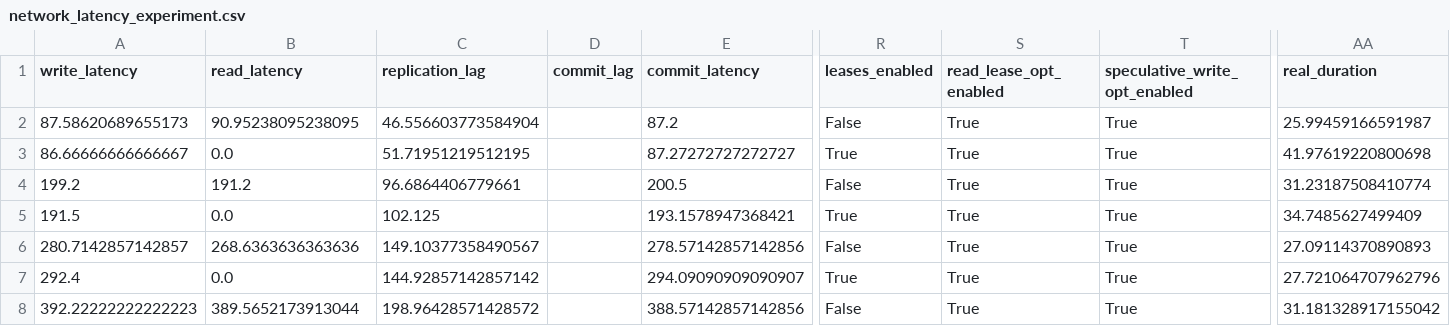
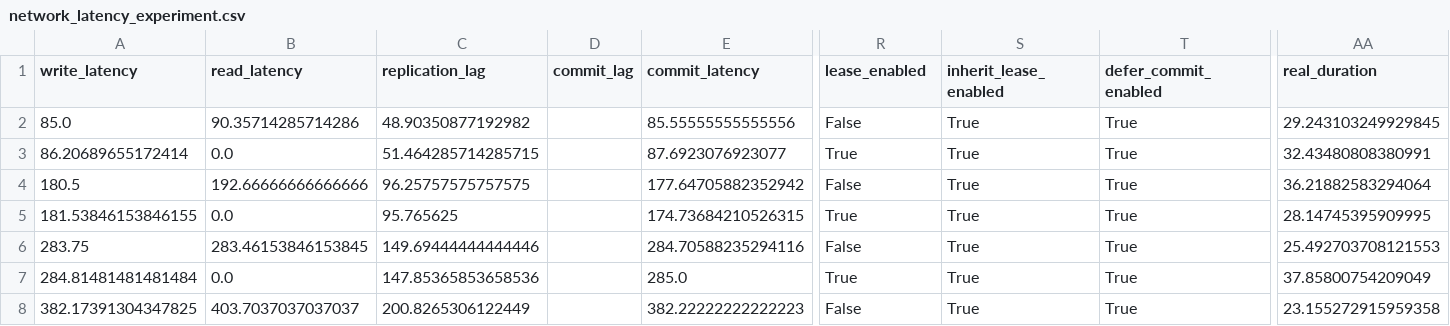
Before and after one commit to muratdem/RaftLeaderLeases, a CSV file: Python/metrics/network_latency_experiment.csv, drawn as a sheet; only a part is shown, gaps mark what is left out; the diff covers the shown part only; the diff names each change by its address in the sheet, - before the commit and + after, or states it on an @@ line.

```diff
--- a/Python/metrics/network_latency_experiment.csv
+++ b/Python/metrics/network_latency_experiment.csv
-R1: leases_enabled
+R1: lease_enabled
-S1: read_lease_opt_enabled
+S1: inherit_lease_enabled
-T1: speculative_write_opt_enabled
+T1: defer_commit_enabled
-A2 (write_latency): 87.58620689655173
+A2 (write_latency): 85.0
-B2 (read_latency): 90.95238095238095
+B2 (read_latency): 90.35714285714286
-C2 (replication_lag): 46.556603773584904
+C2 (replication_lag): 48.90350877192982
-E2 (commit_latency): 87.2
+E2 (commit_latency): 85.55555555555556
-AA2 (real_duration): 25.99459166591987
+AA2 (real_duration): 29.243103249929845
-A3 (write_latency): 86.66666666666667
+A3 (write_latency): 86.20689655172414
-C3 (replication_lag): 51.71951219512195
+C3 (replication_lag): 51.464285714285715
-E3 (commit_latency): 87.27272727272727
+E3 (commit_latency): 87.6923076923077
-AA3 (real_duration): 41.97619220800698
+AA3 (real_duration): 32.43480808380991
-A4 (write_latency): 199.2
+A4 (write_latency): 180.5
-B4 (read_latency): 191.2
+B4 (read_latency): 192.66666666666666
-C4 (replication_lag): 96.6864406779661
+C4 (replication_lag): 96.25757575757575
-E4 (commit_latency): 200.5
+E4 (commit_latency): 177.64705882352942
-AA4 (real_duration): 31.23187508410774
+AA4 (real_duration): 36.21882583294064
-A5 (write_latency): 191.5
+A5 (write_latency): 181.53846153846155
-C5 (replication_lag): 102.125
+C5 (replication_lag): 95.765625
-E5 (commit_latency): 193.1578947368421
+E5 (commit_latency): 174.73684210526315
-AA5 (real_duration): 34.7485627499409
+AA5 (real_duration): 28.14745395909995
-A6 (write_latency): 280.7142857142857
+A6 (write_latency): 283.75
-B6 (read_latency): 268.6363636363636
+B6 (read_latency): 283.46153846153845
-C6 (replication_lag): 149.10377358490567
+C6 (replication_lag): 149.69444444444446
-E6 (commit_latency): 278.57142857142856
+E6 (commit_latency): 284.70588235294116
-AA6 (real_duration): 27.09114370890893
+AA6 (real_duration): 25.492703708121553
-A7 (write_latency): 292.4
+A7 (write_latency): 284.81481481481484
-C7 (replication_lag): 144.92857142857142
+C7 (replication_lag): 147.85365853658536
-E7 (commit_latency): 294.09090909090907
+E7 (commit_latency): 285.0
-AA7 (real_duration): 27.721064707962796
+AA7 (real_duration): 37.85800754209049
-A8 (write_latency): 392.22222222222223
+A8 (write_latency): 382.17391304347825
-B8 (read_latency): 389.5652173913044
+B8 (read_latency): 403.7037037037037
-C8 (replication_lag): 198.96428571428572
+C8 (replication_lag): 200.8265306122449
-E8 (commit_latency): 388.57142857142856
+E8 (commit_latency): 382.22222222222223
-AA8 (real_duration): 31.181328917155042
+AA8 (real_duration): 23.155272915959358
```
Also changed, not shown: 57 edited cells elsewhere in this file, Python/metrics/unavailability_experiment.csv, 8 other files.
